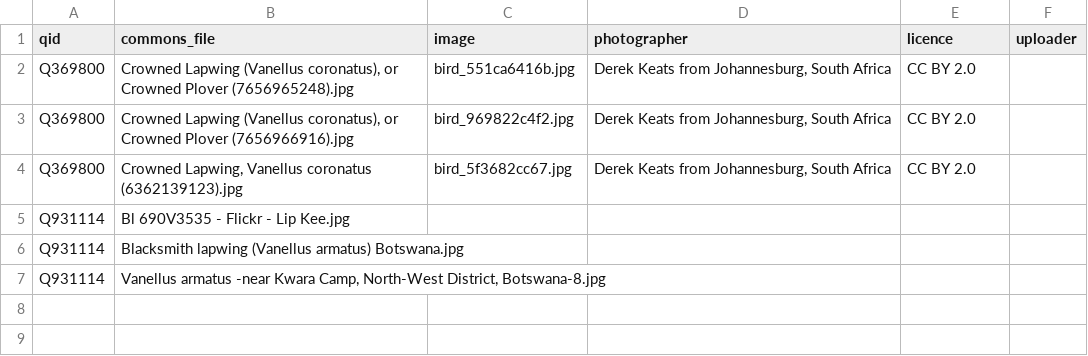
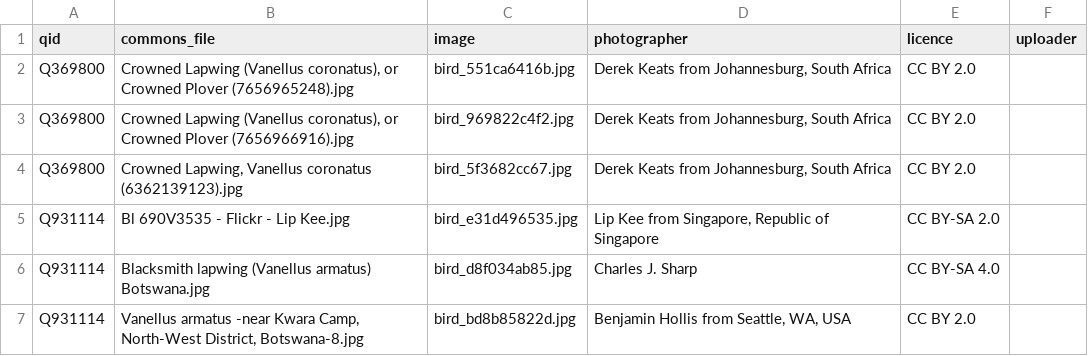
Before and after one commit to alxmjo/birds-kenya, a CSV file: photos.csv, drawn as a sheet.

```diff
--- a/photos.csv
+++ b/photos.csv
@@ -4,4 +4,4 @@ Q369800,"Crowned Lapwing (Vanellus coronatus), or Crowned Plover (7656966916).jp
 Q369800,"Crowned Lapwing, Vanellus coronatus (6362139123).jpg",bird_5f3682cc67.jpg,"Derek Keats from Johannesburg, South Africa",CC BY 2.0,
-Q931114,Bl 690V3535 - Flickr - Lip Kee.jpg,,,,
-Q931114,Blacksmith lapwing (Vanellus armatus) Botswana.jpg,,,,
-Q931114,"Vanellus armatus -near Kwara Camp, North-West District, Botswana-8.jpg",,,,
+Q931114,Bl 690V3535 - Flickr - Lip Kee.jpg,bird_e31d496535.jpg,"Lip Kee from Singapore, Republic of Singapore",CC BY-SA 2.0,
+Q931114,Blacksmith lapwing (Vanellus armatus) Botswana.jpg,bird_d8f034ab85.jpg,Charles J. Sharp,CC BY-SA 4.0,
+Q931114,"Vanellus armatus -near Kwara Camp, North-West District, Botswana-8.jpg",bird_bd8b85822d.jpg,"Benjamin Hollis from Seattle, WA, USA",CC BY 2.0,
```
Also changed, not shown: 3 other files.
